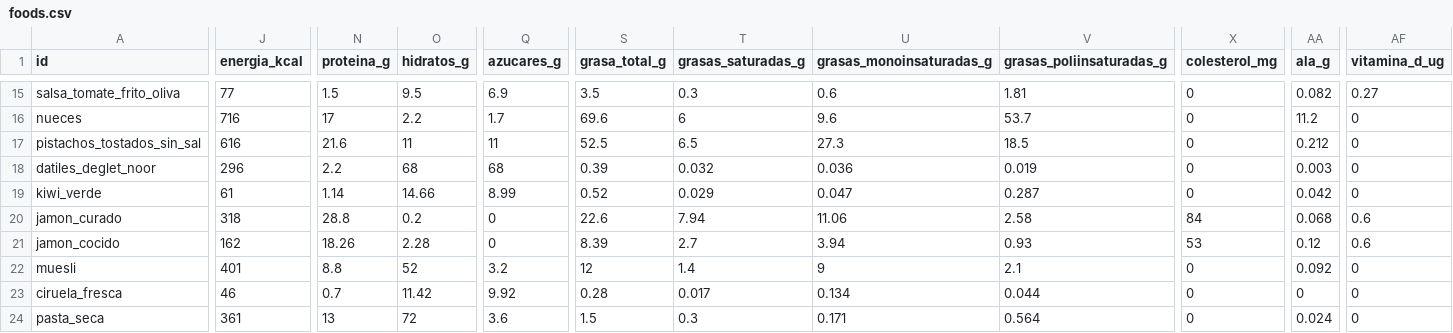
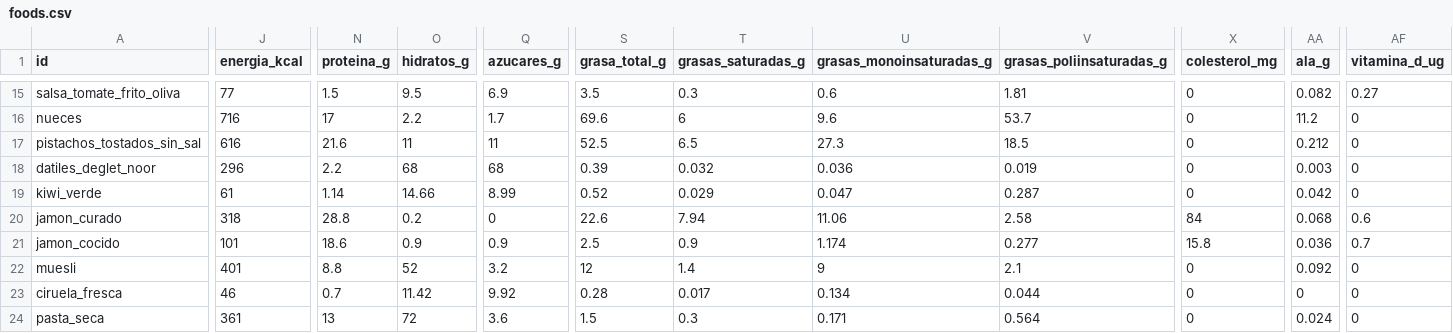
Before and after one commit to victor-rueda02/nutrition-tracker, a CSV file: data/foods.csv, drawn as a sheet; only a part is shown, gaps mark what is left out; the diff covers the shown part only; the diff names each change by its address in the sheet, - before the commit and + after, or states it on an @@ line.

```diff
--- a/data/foods.csv
+++ b/data/foods.csv
-J21 (energia_kcal): 162
+J21 (energia_kcal): 101
-N21 (proteina_g): 18.26
+N21 (proteina_g): 18.6
-O21 (hidratos_g): 2.28
+O21 (hidratos_g): 0.9
-Q21 (azucares_g): 0
+Q21 (azucares_g): 0.9
-S21 (grasa_total_g): 8.39
+S21 (grasa_total_g): 2.5
-T21 (grasas_saturadas_g): 2.7
+T21 (grasas_saturadas_g): 0.9
-U21 (grasas_monoinsaturadas_g): 3.94
+U21 (grasas_monoinsaturadas_g): 1.174
-V21 (grasas_poliinsaturadas_g): 0.93
+V21 (grasas_poliinsaturadas_g): 0.277
-X21 (colesterol_mg): 53
+X21 (colesterol_mg): 15.8
-AA21 (ala_g): 0.12
+AA21 (ala_g): 0.036
-AF21 (vitamina_d_ug): 0.6
+AF21 (vitamina_d_ug): 0.7
```
Also changed, not shown: 15 edited cells elsewhere in this file, usda/eleccion.csv, 4 other files.
